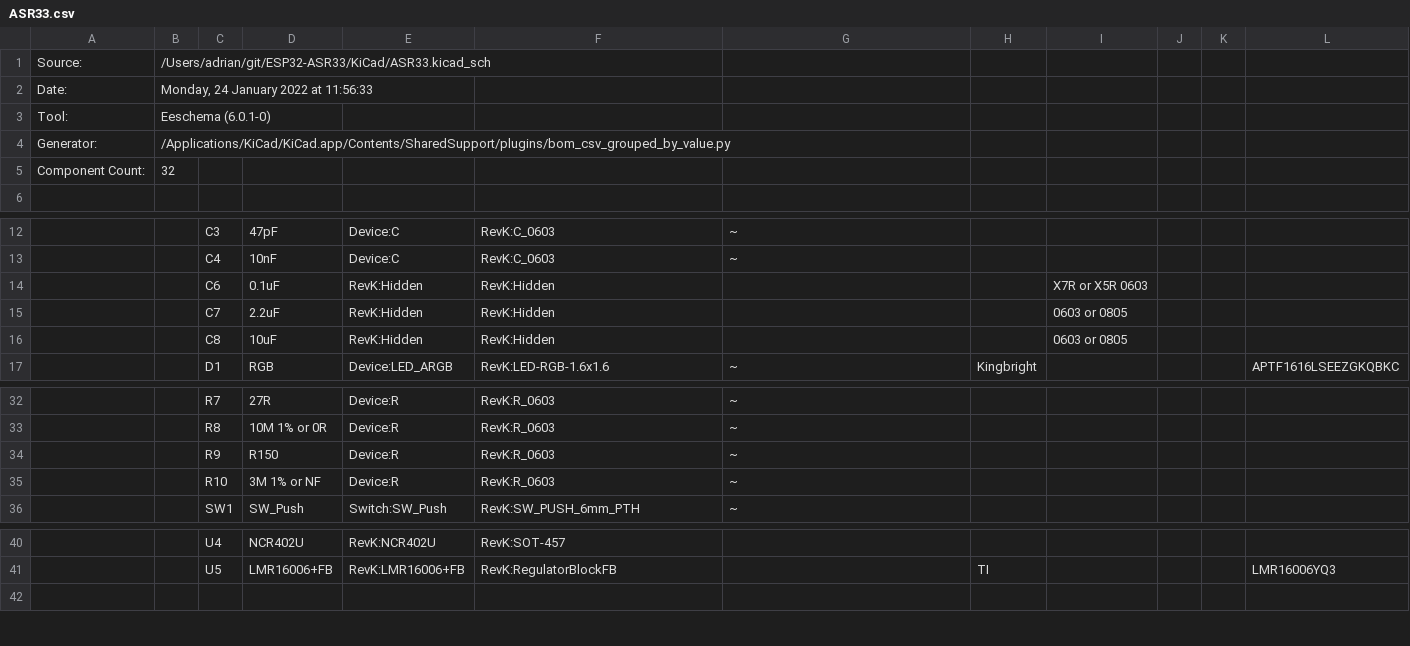
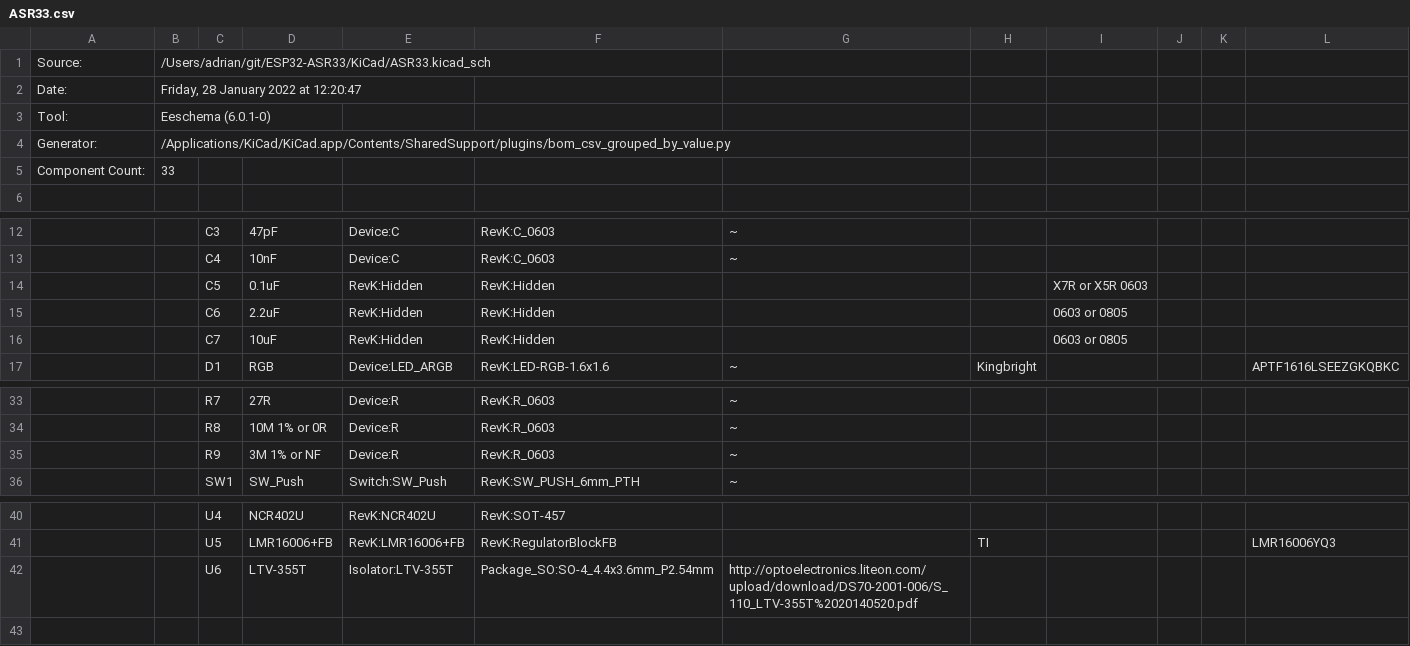
Before and after one commit to revk/ESP32-ASR33, a CSV file: KiCad/ASR33.csv, drawn as a sheet; only a part is shown, gaps mark what is left out; removed rows and columns are numbered as before the commit, all else as after; the diff covers the shown part only; the diff names each change by its address in the sheet, - before the commit and + after, or states it on an @@ line.

```diff
--- a/KiCad/ASR33.csv
+++ b/KiCad/ASR33.csv
-B2: Monday, 24 January 2022 at 11:56:33
+B2: Friday, 28 January 2022 at 12:20:47
-B5: 32
+B5: 33
-C14: C6
+C14: C5
-C15: C7
+C15: C6
-C16: C8
+C16: C7
-row 34:  |  | R9 | R150 | Device:R | RevK:R_0603 | ~
-C35: R10
+C35: R9
+row 42:  |  | U6 | LTV-355T | Isolator:LTV-355T | Package_SO:SO-4_4.4x3.6mm_P2.54mm | http://optoelectronics.liteon.com/upload/download/DS70-2001-006/S_110_LTV-355T%2020140520.pdf
```
Also changed, not shown: 3 added rows, 1 removed row, 16 edited cells and row numbers in column A elsewhere in this file, 27 other files.
